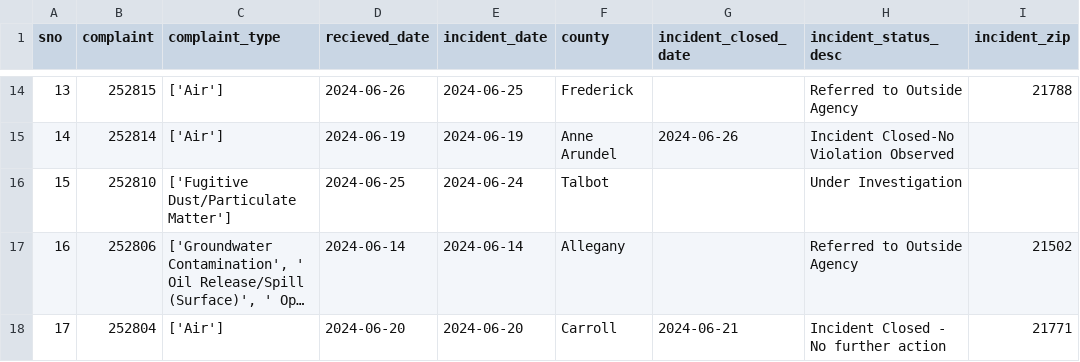
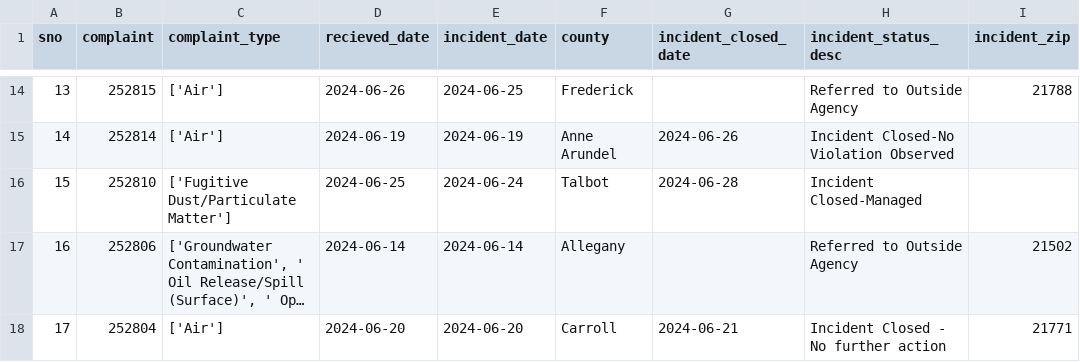
Before and after one commit to johnfcampbell/nicar24pipeline, a CSV file: exported_data/all_complaints.csv, drawn as a sheet; only a part is shown, gaps mark what is left out; long unchanged cells end in …; the diff names each change by its address in the sheet, - before the commit and + after, or states it on an @@ line.

Commit message:
Automated commit from GitHub Actions

```diff
--- a/exported_data/all_complaints.csv
+++ b/exported_data/all_complaints.csv
-G16 (incident_closed_date): (empty)
+G16 (incident_closed_date): 2024-06-28
-H16 (incident_status_desc): Under Investigation
+H16 (incident_status_desc): Incident Closed-Managed
```
